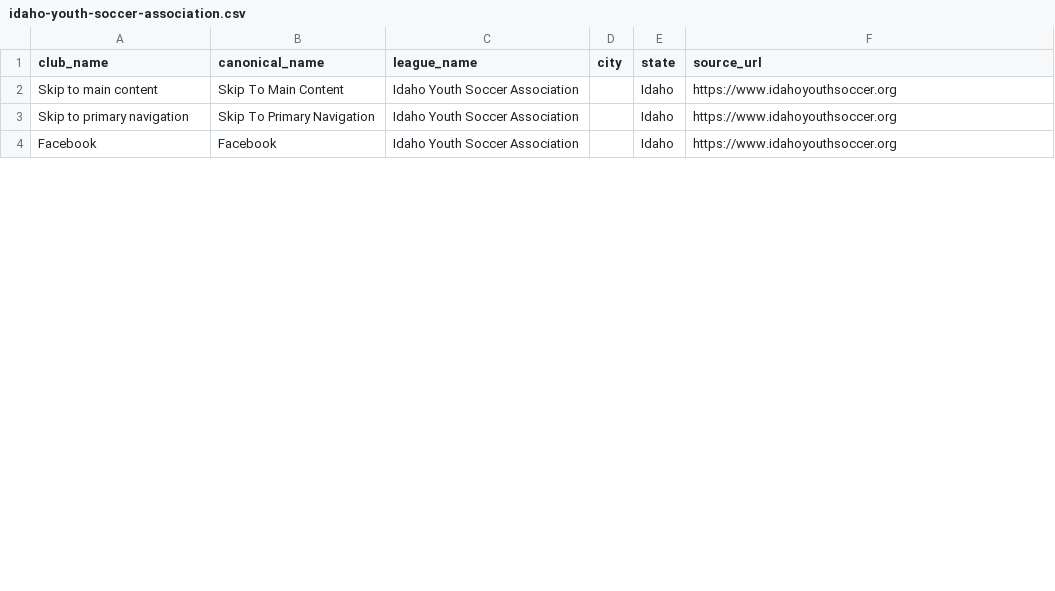
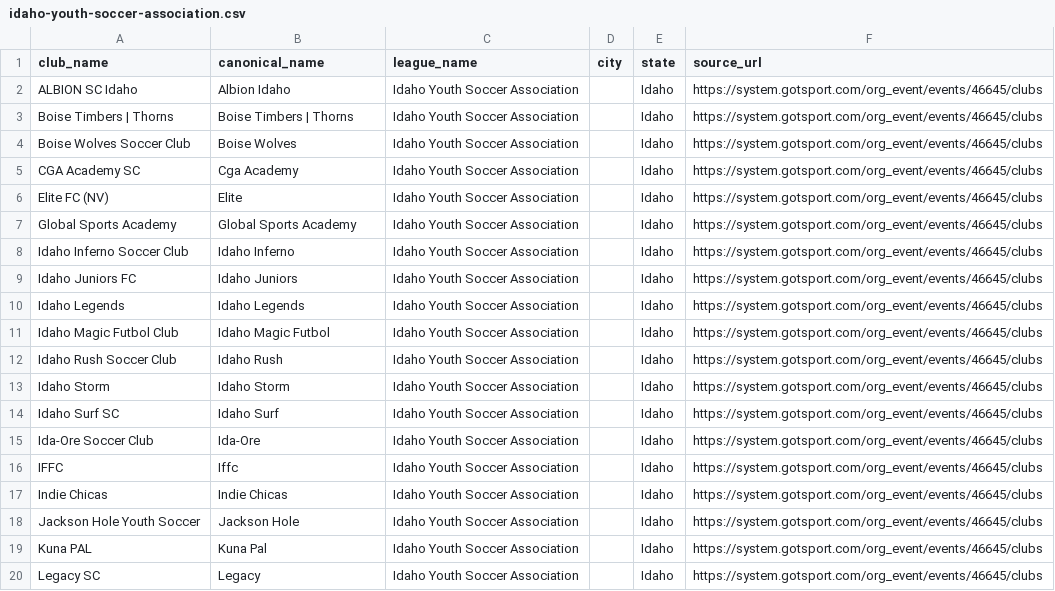
Before and after one commit to hlbiv/upshift-club-aggregator, a CSV file: scraper/output/leagues/idaho-youth-soccer-association.csv, drawn as a sheet; only a part is shown; the diff covers the shown part only.

```diff
--- a/scraper/output/leagues/idaho-youth-soccer-association.csv
+++ b/scraper/output/leagues/idaho-youth-soccer-association.csv
@@ -1,4 +1,20 @@
 club_name,canonical_name,league_name,city,state,source_url
-Skip to main content,Skip To Main Content,Idaho Youth Soccer Association,,Idaho,https://www.idahoyouthsoccer.org
-Skip to primary navigation,Skip To Primary Navigation,Idaho Youth Soccer Association,,Idaho,https://www.idahoyouthsoccer.org
-Facebook,Facebook,Idaho Youth Soccer Association,,Idaho,https://www.idahoyouthsoccer.org
+ALBION SC Idaho,Albion Idaho,Idaho Youth Soccer Association,,Idaho,https://system.gotsport.com/org_event/events/46645/clubs
+Boise Timbers | Thorns,Boise Timbers | Thorns,Idaho Youth Soccer Association,,Idaho,https://system.gotsport.com/org_event/events/46645/clubs
+Boise Wolves Soccer Club,Boise Wolves,Idaho Youth Soccer Association,,Idaho,https://system.gotsport.com/org_event/events/46645/clubs
+CGA Academy SC,Cga Academy,Idaho Youth Soccer Association,,Idaho,https://system.gotsport.com/org_event/events/46645/clubs
+Elite FC (NV),Elite,Idaho Youth Soccer Association,,Idaho,https://system.gotsport.com/org_event/events/46645/clubs
+Global Sports Academy,Global Sports Academy,Idaho Youth Soccer Association,,Idaho,https://system.gotsport.com/org_event/events/46645/clubs
+Idaho Inferno Soccer Club,Idaho Inferno,Idaho Youth Soccer Association,,Idaho,https://system.gotsport.com/org_event/events/46645/clubs
+Idaho Juniors FC,Idaho Juniors,Idaho Youth Soccer Association,,Idaho,https://system.gotsport.com/org_event/events/46645/clubs
+Idaho Legends,Idaho Legends,Idaho Youth Soccer Association,,Idaho,https://system.gotsport.com/org_event/events/46645/clubs
+Idaho Magic Futbol Club,Idaho Magic Futbol,Idaho Youth Soccer Association,,Idaho,https://system.gotsport.com/org_event/events/46645/clubs
+Idaho Rush Soccer Club,Idaho Rush,Idaho Youth Soccer Association,,Idaho,https://system.gotsport.com/org_event/events/46645/clubs
+Idaho Storm,Idaho Storm,Idaho Youth Soccer Association,,Idaho,https://system.gotsport.com/org_event/events/46645/clubs
+Idaho Surf SC,Idaho Surf,Idaho Youth Soccer Association,,Idaho,https://system.gotsport.com/org_event/events/46645/clubs
+Ida-Ore Soccer Club,Ida-Ore,Idaho Youth Soccer Association,,Idaho,https://system.gotsport.com/org_event/events/46645/clubs
+IFFC,Iffc,Idaho Youth Soccer Association,,Idaho,https://system.gotsport.com/org_event/events/46645/clubs
+Indie Chicas,Indie Chicas,Idaho Youth Soccer Association,,Idaho,https://system.gotsport.com/org_event/events/46645/clubs
+Jackson Hole Youth Soccer,Jackson Hole,Idaho Youth Soccer Association,,Idaho,https://system.gotsport.com/org_event/events/46645/clubs
+Kuna PAL,Kuna Pal,Idaho Youth Soccer Association,,Idaho,https://system.gotsport.com/org_event/events/46645/clubs
+Legacy SC,Legacy,Idaho Youth Soccer Association,,Idaho,https://system.gotsport.com/org_event/events/46645/clubs
```
Also changed, not shown: 14 added rows, 1 removed row and 3 edited cells elsewhere in this file, scraper/output/leagues/georgia-soccer.csv, scraper/output/leagues/maine-soccer-association.csv, 25 other files.
